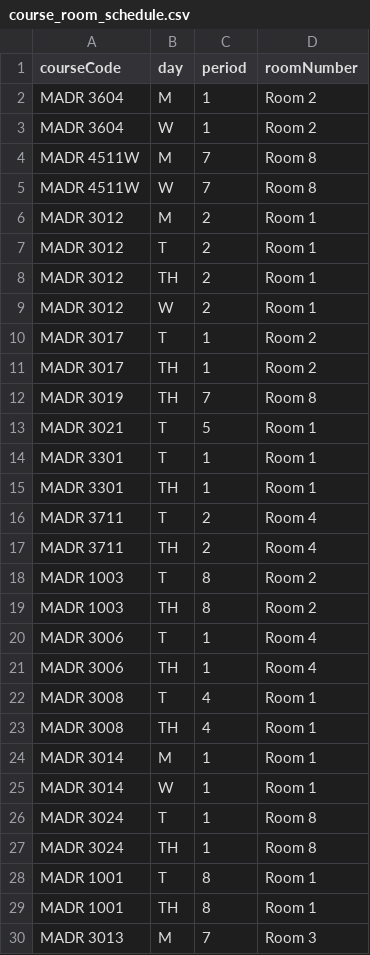
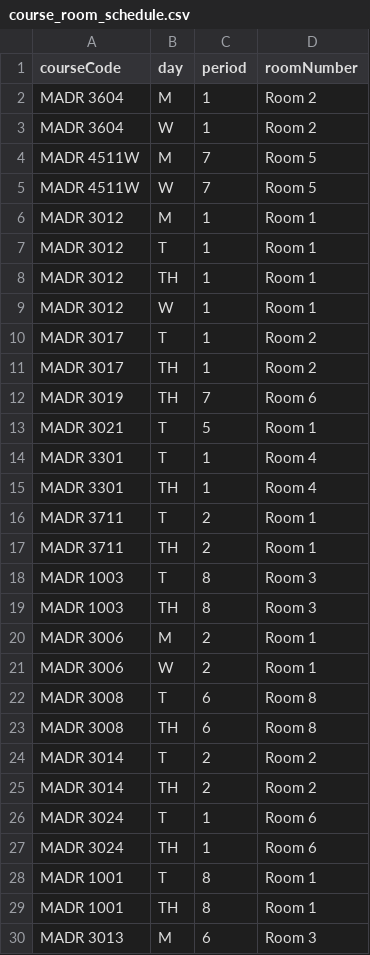
Before and after one commit to marca7162/fom-course-scheduler, a CSV file: output/course_room_schedule.csv, drawn as a sheet; only a part is shown; the diff covers the shown part only.

```diff
--- a/output/course_room_schedule.csv
+++ b/output/course_room_schedule.csv
@@ -3,28 +3,28 @@ MADR 3604,M,1,Room 2
 MADR 3604,W,1,Room 2
-MADR 4511W,M,7,Room 8
-MADR 4511W,W,7,Room 8
-MADR 3012,M,2,Room 1
-MADR 3012,T,2,Room 1
-MADR 3012,TH,2,Room 1
-MADR 3012,W,2,Room 1
+MADR 4511W,M,7,Room 5
+MADR 4511W,W,7,Room 5
+MADR 3012,M,1,Room 1
+MADR 3012,T,1,Room 1
+MADR 3012,TH,1,Room 1
+MADR 3012,W,1,Room 1
 MADR 3017,T,1,Room 2
 MADR 3017,TH,1,Room 2
-MADR 3019,TH,7,Room 8
+MADR 3019,TH,7,Room 6
 MADR 3021,T,5,Room 1
-MADR 3301,T,1,Room 1
-MADR 3301,TH,1,Room 1
-MADR 3711,T,2,Room 4
-MADR 3711,TH,2,Room 4
-MADR 1003,T,8,Room 2
-MADR 1003,TH,8,Room 2
-MADR 3006,T,1,Room 4
-MADR 3006,TH,1,Room 4
-MADR 3008,T,4,Room 1
-MADR 3008,TH,4,Room 1
-MADR 3014,M,1,Room 1
-MADR 3014,W,1,Room 1
-MADR 3024,T,1,Room 8
-MADR 3024,TH,1,Room 8
+MADR 3301,T,1,Room 4
+MADR 3301,TH,1,Room 4
+MADR 3711,T,2,Room 1
+MADR 3711,TH,2,Room 1
+MADR 1003,T,8,Room 3
+MADR 1003,TH,8,Room 3
+MADR 3006,M,2,Room 1
+MADR 3006,W,2,Room 1
+MADR 3008,T,6,Room 8
+MADR 3008,TH,6,Room 8
+MADR 3014,T,2,Room 2
+MADR 3014,TH,2,Room 2
+MADR 3024,T,1,Room 6
+MADR 3024,TH,1,Room 6
 MADR 1001,T,8,Room 1
 MADR 1001,TH,8,Room 1
-MADR 3013,M,7,Room 3
+MADR 3013,M,6,Room 3
```
Also changed, not shown: 83 edited cells elsewhere in this file, output/student_schedule.csv, 4 other files.
